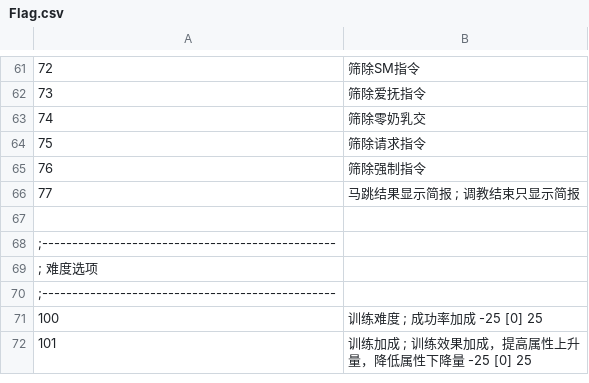
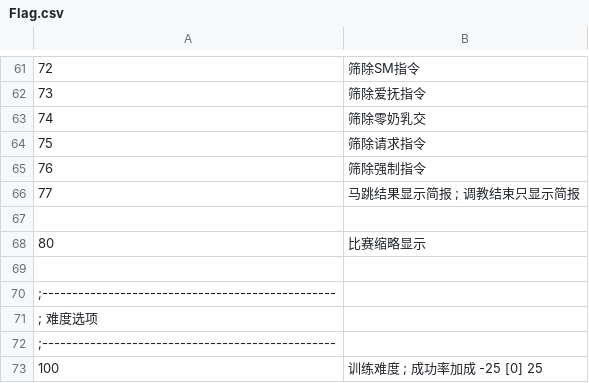
Before and after one commit to yikisi/2, a CSV file: csv/Flag.csv, drawn as a sheet; only a part is shown, gaps mark what is left out; the shorter side is filled out with more unchanged rows.

```diff
--- a/csv/Flag.csv
+++ b/csv/Flag.csv
@@ -67,2 +67,4 @@
 
+80,比赛缩略显示
+
 ;-------------------------------------------------
```
Also changed, not shown: 6 other files.
